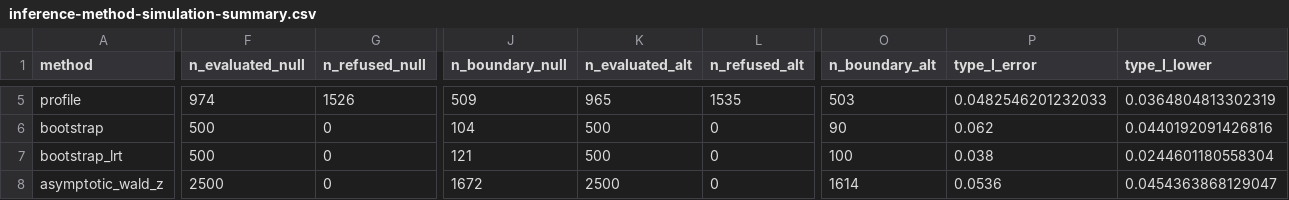
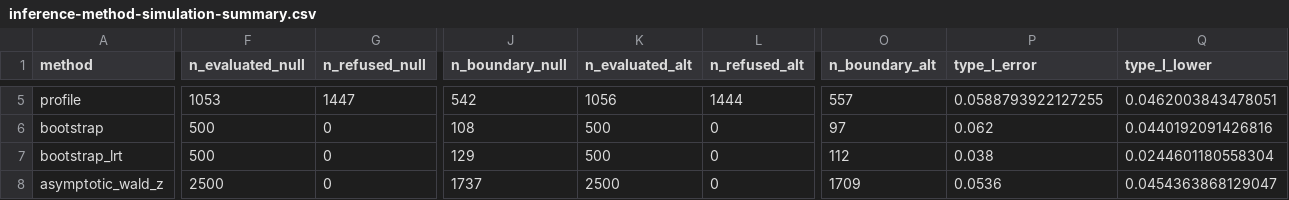
Before and after one commit to bbuchsbaum/mixeff, a CSV file: inst/extdata/inference-method-simulation-summary.csv, drawn as a sheet; only a part is shown, gaps mark what is left out; the diff covers the shown part only; the diff names each change by its address in the sheet, - before the commit and + after, or states it on an @@ line.

```diff
--- a/inst/extdata/inference-method-simulation-summary.csv
+++ b/inst/extdata/inference-method-simulation-summary.csv
-F5 (n_evaluated_null): 974
+F5 (n_evaluated_null): 1053
-G5 (n_refused_null): 1526
+G5 (n_refused_null): 1447
-J5 (n_boundary_null): 509
+J5 (n_boundary_null): 542
-K5 (n_evaluated_alt): 965
+K5 (n_evaluated_alt): 1056
-L5 (n_refused_alt): 1535
+L5 (n_refused_alt): 1444
-O5 (n_boundary_alt): 503
+O5 (n_boundary_alt): 557
-P5 (type_I_error): 0.0482546201232033
+P5 (type_I_error): 0.0588793922127255
-Q5 (type_I_lower): 0.0364804813302319
+Q5 (type_I_lower): 0.0462003843478051
-J6 (n_boundary_null): 104
+J6 (n_boundary_null): 108
-O6 (n_boundary_alt): 90
+O6 (n_boundary_alt): 97
-J7 (n_boundary_null): 121
+J7 (n_boundary_null): 129
-O7 (n_boundary_alt): 100
+O7 (n_boundary_alt): 112
-J8 (n_boundary_null): 1672
+J8 (n_boundary_null): 1737
-O8 (n_boundary_alt): 1614
+O8 (n_boundary_alt): 1709
```
Also changed, not shown: 157 edited cells elsewhere in this file, 8 other files.
